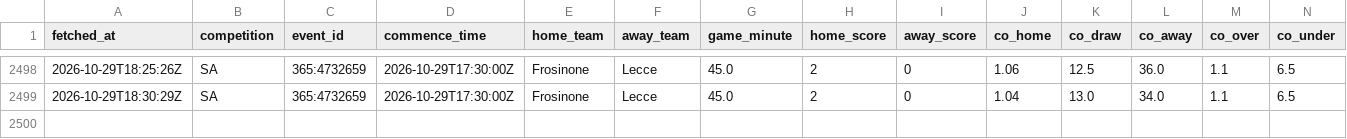
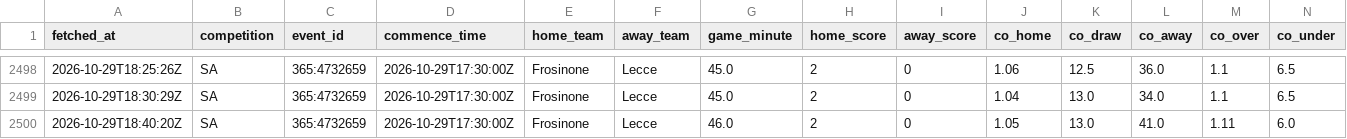
Before and after one commit to ecastc2607-cmd/football_prediction, a CSV file: data/tracking/live_odds_snapshots.csv, drawn as a sheet; only a part is shown, gaps mark what is left out; rows hold the shown columns only; the diff names each change by its address in the sheet, - before the commit and + after, or states it on an @@ line.

```diff
--- a/data/tracking/live_odds_snapshots.csv
+++ b/data/tracking/live_odds_snapshots.csv
+row 2500: 2026-10-29T18:40:20Z | SA | 365:4732659 | 2026-10-29T17:30:00Z | Frosinone | Lecce | 46.0 | 2 | 0 | 1.05 | 13.0 | 41.0 | 1.11 | 6.0
```
